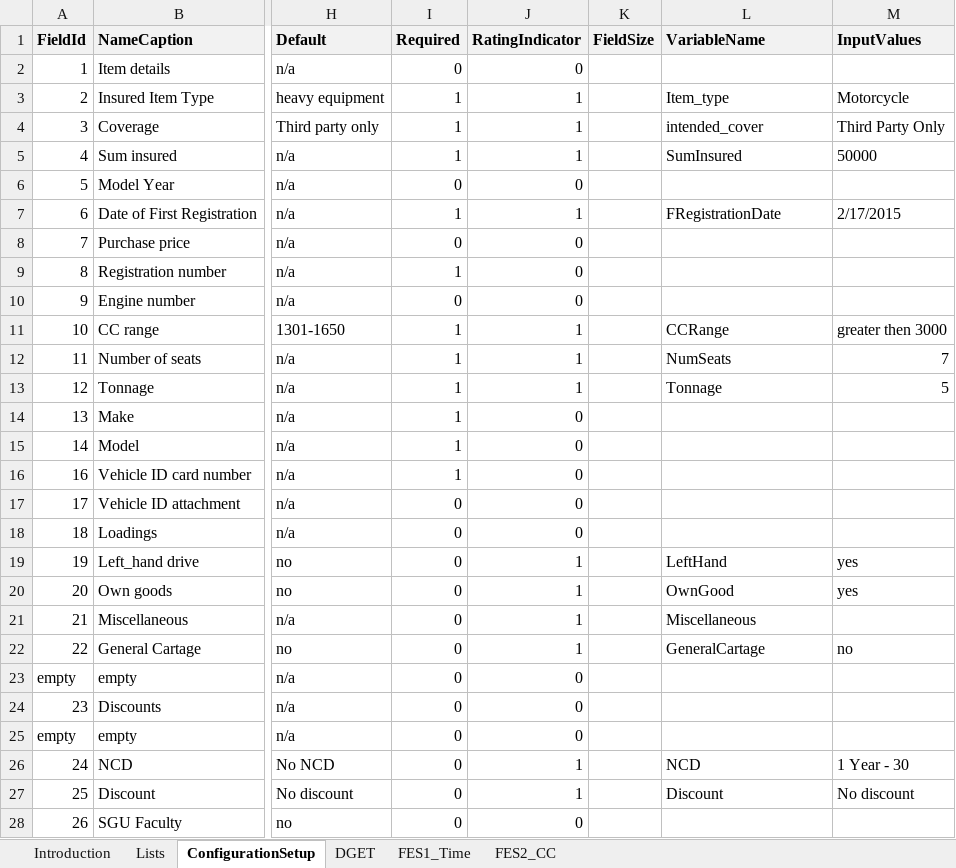
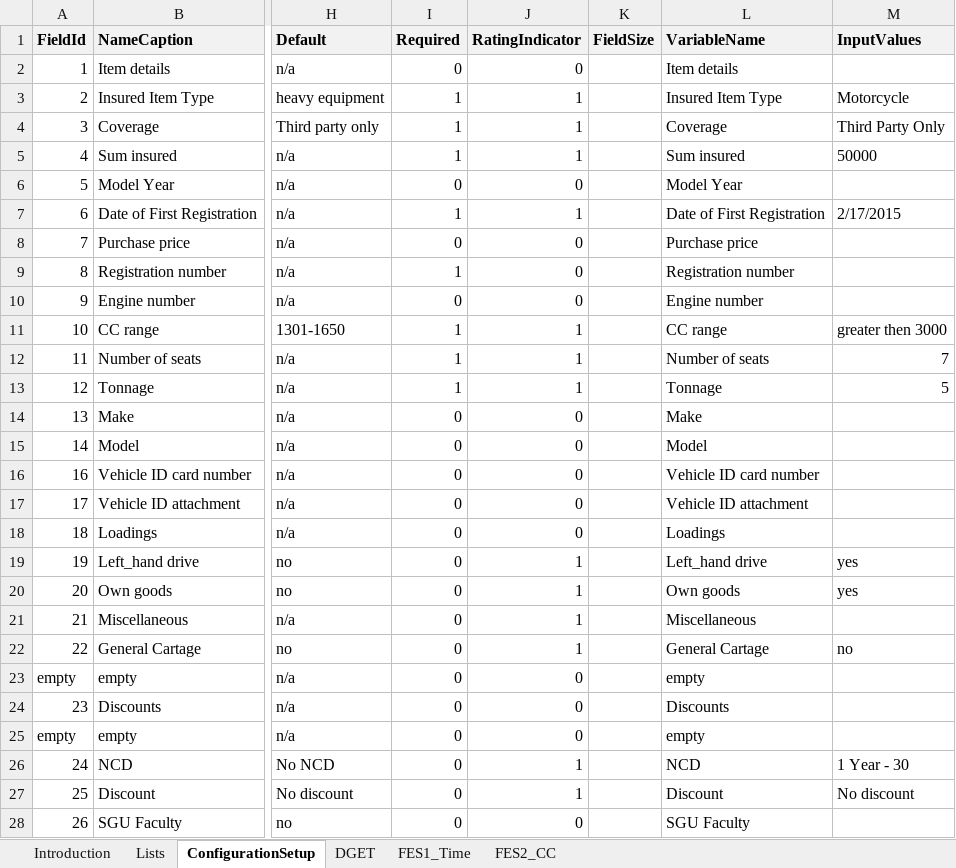
Before and after one commit to angelaspirkoska/Insured-Traveling-Presentation, an Excel workbook: Authentication.WEB/ExcelConfig/config_file.xlsx, sheet ConfigurationSetup, drawn as a sheet; only a part is shown, gaps mark what is left out; values as stored, in another font and other column widths than the file's, no borders; conditional formats not drawn; the diff covers the shown part only; the diff names each change by its address in the sheet, - before the commit and + after, or states it on an @@ line.

Commit message:
post call for the rating engine

```diff
--- a/Authentication.WEB/ExcelConfig/config_file.xlsx (sheet ConfigurationSetup)
+++ b/Authentication.WEB/ExcelConfig/config_file.xlsx (sheet ConfigurationSetup)
-L2 (VariableName): (empty)
+L2 (VariableName): Item details
-L3 (VariableName): Item_type
+L3 (VariableName): Insured Item Type
-L4 (VariableName): intended_cover
+L4 (VariableName): Coverage
-L5 (VariableName): SumInsured
+L5 (VariableName): Sum insured
-L6 (VariableName): (empty)
+L6 (VariableName): Model Year
-L7 (VariableName): FRegistrationDate
+L7 (VariableName): Date of First Registration
-L8 (VariableName): (empty)
+L8 (VariableName): Purchase price
-L9 (VariableName): (empty)
+L9 (VariableName): Registration number
-L10 (VariableName): (empty)
+L10 (VariableName): Engine number
-L11 (VariableName): CCRange
+L11 (VariableName): CC range
-L12 (VariableName): NumSeats
+L12 (VariableName): Number of seats
-I14:I16 (Required): 1
+I14:I16 (Required): 0
-L14 (VariableName): (empty)
+L14 (VariableName): Make
-L15 (VariableName): (empty)
+L15 (VariableName): Model
-L16 (VariableName): (empty)
+L16 (VariableName): Vehicle ID card number
-L17 (VariableName): (empty)
+L17 (VariableName): Vehicle ID attachment
-L18 (VariableName): (empty)
+L18 (VariableName): Loadings
-L19 (VariableName): LeftHand
+L19 (VariableName): Left_hand drive
-L20 (VariableName): OwnGood
+L20 (VariableName): Own goods
-L22 (VariableName): GeneralCartage
+L22 (VariableName): General Cartage
-L23 (VariableName): (empty)
+L23 (VariableName): empty
-L24 (VariableName): (empty)
+L24 (VariableName): Discounts
-L25 (VariableName): (empty)
+L25 (VariableName): empty
-L28 (VariableName): (empty)
+L28 (VariableName): SGU Faculty
```
Also changed, not shown: 1 added row, 1 removed row and 3 edited cells elsewhere in this sheet, sheet Lists, sheet FES1_Time, 3 other files.
